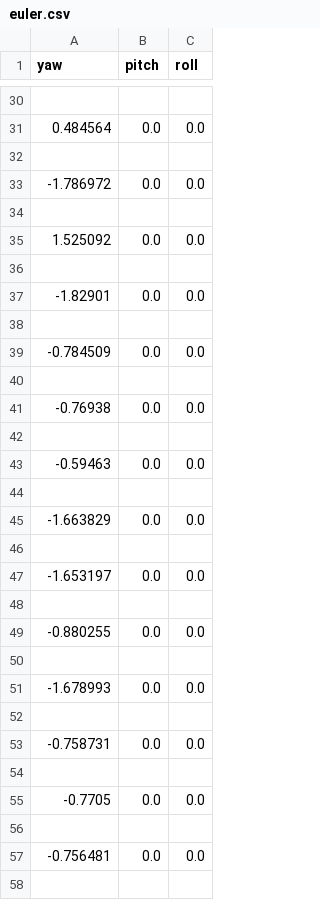
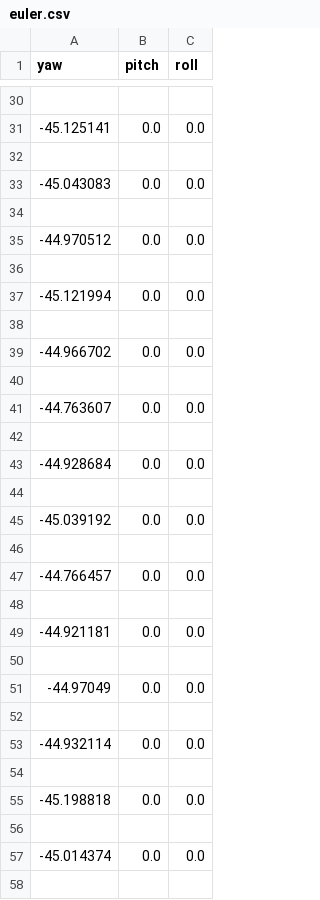
Before and after one commit to wangrenhang/Galassia2.github.io, a CSV file: KalmanFilter/ADSVisualization/euler.csv, drawn as a sheet; only a part is shown, gaps mark what is left out; the diff covers the shown part only.

```diff
--- a/KalmanFilter/ADSVisualization/euler.csv
+++ b/KalmanFilter/ADSVisualization/euler.csv
@@ -30,29 +30,29 @@ yaw,pitch,roll
 
-0.484564,0.0,0.0
+-45.125141,0.0,0.0
 
--1.786972,0.0,0.0
+-45.043083,0.0,0.0
 
-1.525092,0.0,0.0
+-44.970512,0.0,0.0
 
--1.82901,0.0,0.0
+-45.121994,0.0,0.0
 
--0.784509,0.0,0.0
+-44.966702,0.0,0.0
 
--0.76938,0.0,0.0
+-44.763607,0.0,0.0
 
--0.59463,0.0,0.0
+-44.928684,0.0,0.0
 
--1.663829,0.0,0.0
+-45.039192,0.0,0.0
 
--1.653197,0.0,0.0
+-44.766457,0.0,0.0
 
--0.880255,0.0,0.0
+-44.921181,0.0,0.0
 
--1.678993,0.0,0.0
+-44.97049,0.0,0.0
 
--0.758731,0.0,0.0
+-44.932114,0.0,0.0
 
--0.7705,0.0,0.0
+-45.198818,0.0,0.0
 
--0.756481,0.0,0.0
+-45.014374,0.0,0.0
 
```
Also changed, not shown: 28 added rows and 24 edited cells elsewhere in this file, KalmanFilter/ADSVisualization/eukal.csv, KalmanFilter/ADSVisualization/kalq.csv, 34 other files.
